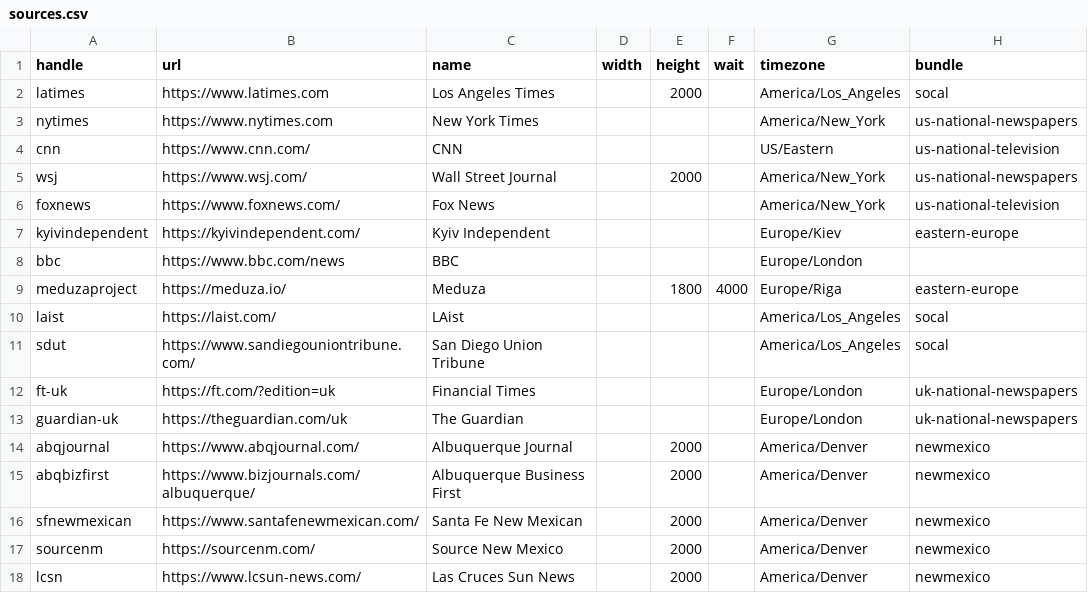
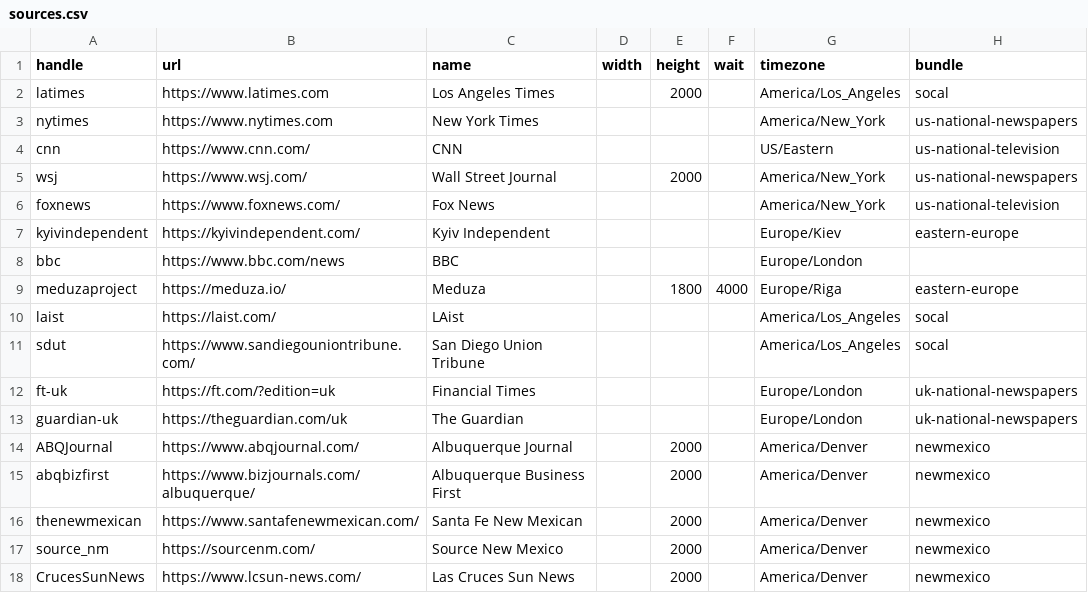
Before and after one commit to simonw/news-homepages, a CSV file: sources.csv, drawn as a sheet.

Commit message:
proper twitter handles added for new mexico papers

```diff
--- a/sources.csv
+++ b/sources.csv
@@ -13,6 +13,6 @@ ft-uk,https://ft.com/?edition=uk,Financial Times,,,,Europe/London,uk-national-ne
 guardian-uk,https://theguardian.com/uk,The Guardian,,,,Europe/London,uk-national-newspapers
-abqjournal,https://www.abqjournal.com/,Albuquerque Journal,,2000,,America/Denver,newmexico
+ABQJournal,https://www.abqjournal.com/,Albuquerque Journal,,2000,,America/Denver,newmexico
 abqbizfirst,https://www.bizjournals.com/albuquerque/,Albuquerque Business First,,2000,,America/Denver,newmexico
-sfnewmexican,https://www.santafenewmexican.com/,Santa Fe New Mexican,,2000,,America/Denver,newmexico
-sourcenm,https://sourcenm.com/,Source New Mexico,,2000,,America/Denver,newmexico
-lcsn,https://www.lcsun-news.com/,Las Cruces Sun News,,2000,,America/Denver,newmexico
+thenewmexican,https://www.santafenewmexican.com/,Santa Fe New Mexican,,2000,,America/Denver,newmexico
+source_nm,https://sourcenm.com/,Source New Mexico,,2000,,America/Denver,newmexico
+CrucesSunNews,https://www.lcsun-news.com/,Las Cruces Sun News,,2000,,America/Denver,newmexico
```
